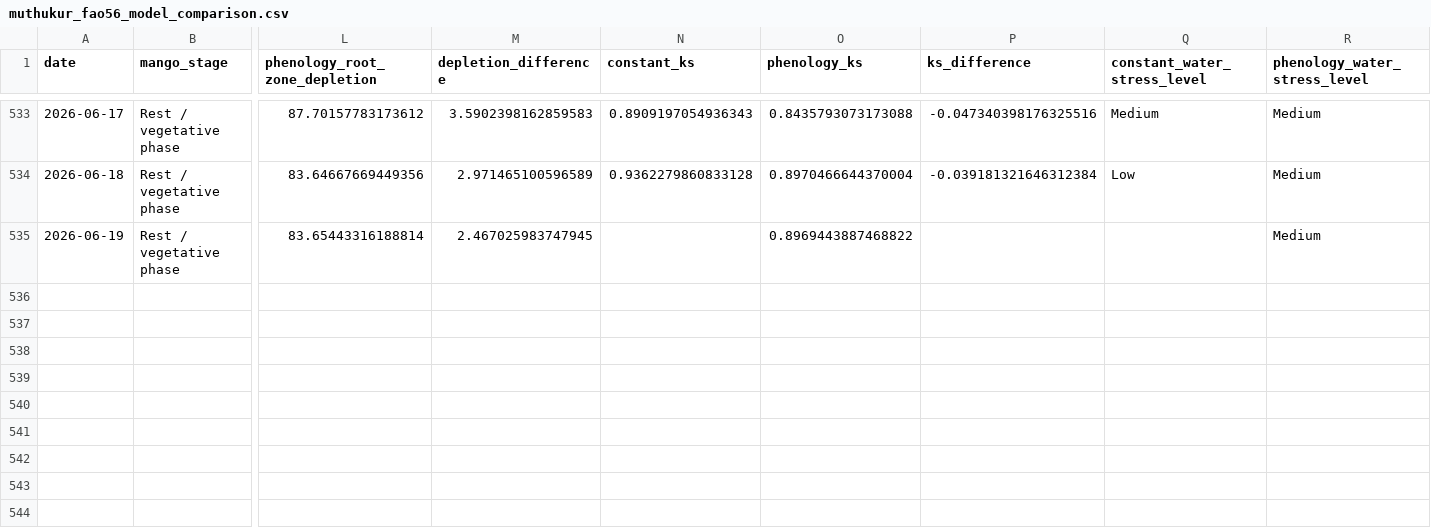
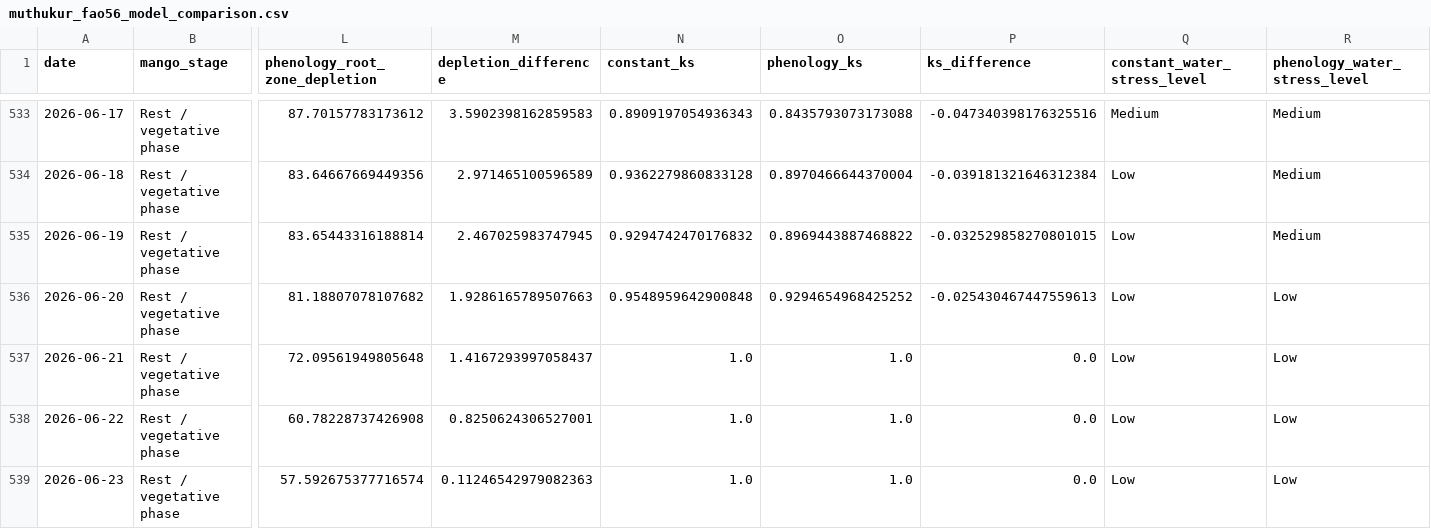
Before and after one commit to vanaprashanth/mango-digital-twin, a CSV file: data/processed/muthukur_fao56_model_comparison.csv, drawn as a sheet; only a part is shown, gaps mark what is left out; rows hold the shown columns only; the diff covers the shown part only; the diff names each change by its address in the sheet, - before the commit and + after, or states it on an @@ line.

```diff
--- a/data/processed/muthukur_fao56_model_comparison.csv
+++ b/data/processed/muthukur_fao56_model_comparison.csv
-N535 (constant_ks): (empty)
+N535 (constant_ks): 0.9294742470176832
-P535 (ks_difference): (empty)
+P535 (ks_difference): -0.032529858270801015
-Q535 (constant_water_stress_level): (empty)
+Q535 (constant_water_stress_level): Low
+row 536: 2026-06-20 | Rest / vegetative phase | 81.18807078107682 | 1.9286165789507663 | 0.9548959642900848 | 0.9294654968425252 | -0.025430467447559613 | Low | Low
+row 537: 2026-06-21 | Rest / vegetative phase | 72.09561949805648 | 1.4167293997058437 | 1.0 | 1.0 | 0.0 | Low | Low
+row 538: 2026-06-22 | Rest / vegetative phase | 60.78228737426908 | 0.8250624306527001 | 1.0 | 1.0 | 0.0 | Low | Low
+row 539: 2026-06-23 | Rest / vegetative phase | 57.592675377716574 | 0.11246542979082363 | 1.0 | 1.0 | 0.0 | Low | Low
```
Also changed, not shown: 5 added rows and 12 edited cells elsewhere in this file, data/processed/muthukur_combined_feature_table.csv, data/processed/muthukur_fao56_interpolated_kc_water_balance.csv, 13 other files.
